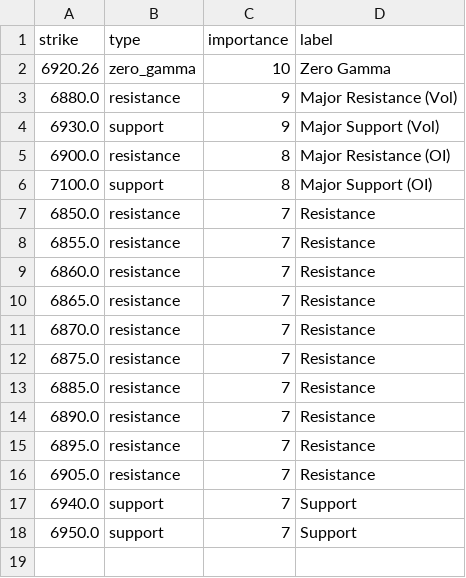
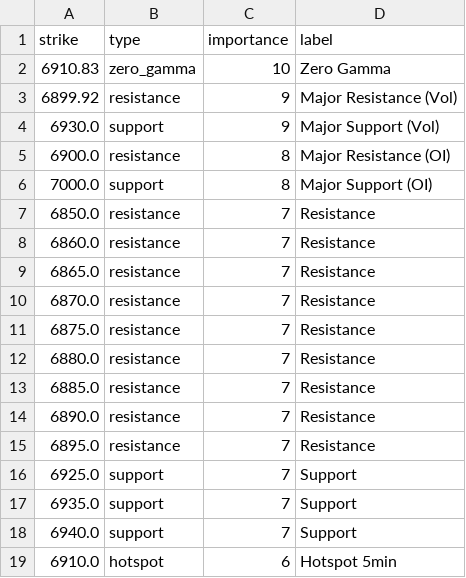
Before and after one commit to enzocosson/seed_enzocosson_gex, a CSV file: es_gex_levels_metadata.csv, drawn as a sheet.

```diff
--- a/es_gex_levels_metadata.csv
+++ b/es_gex_levels_metadata.csv
@@ -1,9 +1,8 @@
 strike,type,importance,label
-6920.26,zero_gamma,10,Zero Gamma
-6880.0,resistance,9,Major Resistance (Vol)
+6910.83,zero_gamma,10,Zero Gamma
+6899.92,resistance,9,Major Resistance (Vol)
 6930.0,support,9,Major Support (Vol)
 6900.0,resistance,8,Major Resistance (OI)
-7100.0,support,8,Major Support (OI)
+7000.0,support,8,Major Support (OI)
 6850.0,resistance,7,Resistance
-6855.0,resistance,7,Resistance
 6860.0,resistance,7,Resistance
@@ -12,2 +11,3 @@ strike,type,importance,label
 6875.0,resistance,7,Resistance
+6880.0,resistance,7,Resistance
 6885.0,resistance,7,Resistance
@@ -15,4 +15,5 @@ strike,type,importance,label
 6895.0,resistance,7,Resistance
-6905.0,resistance,7,Resistance
+6925.0,support,7,Support
+6935.0,support,7,Support
 6940.0,support,7,Support
-6950.0,support,7,Support
+6910.0,hotspot,6,Hotspot 5min
```
Also changed, not shown: es_gex_levels.csv, nq_gex_levels.csv, 2 other files.
